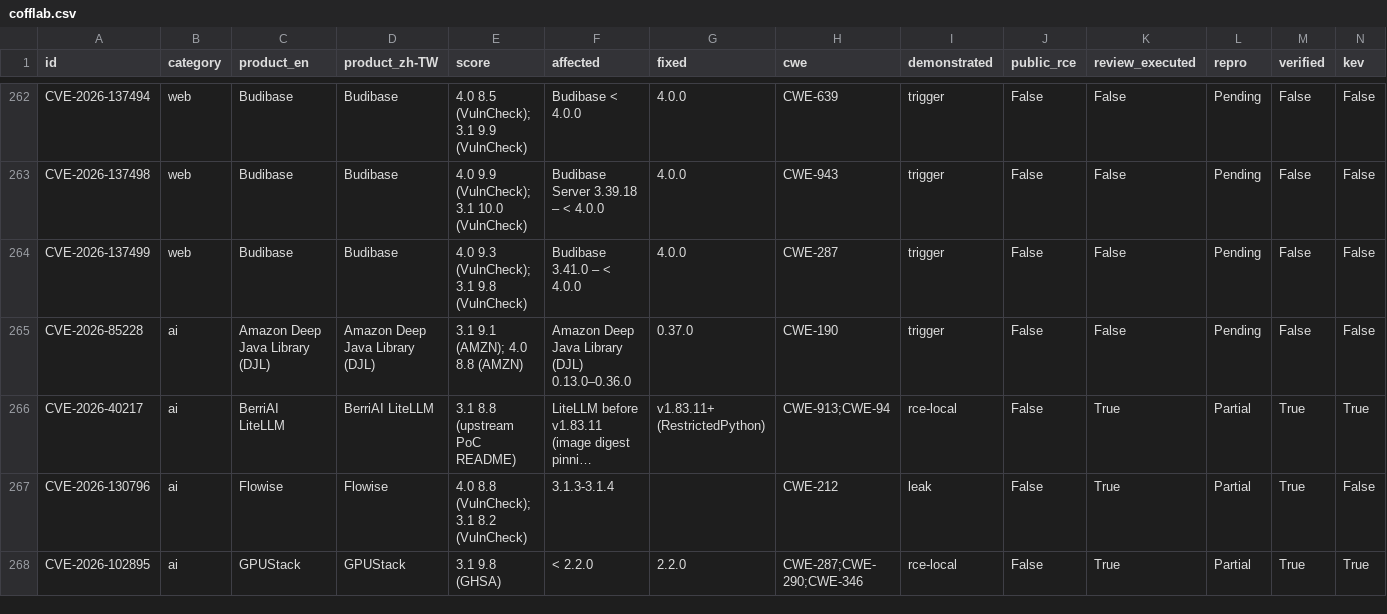
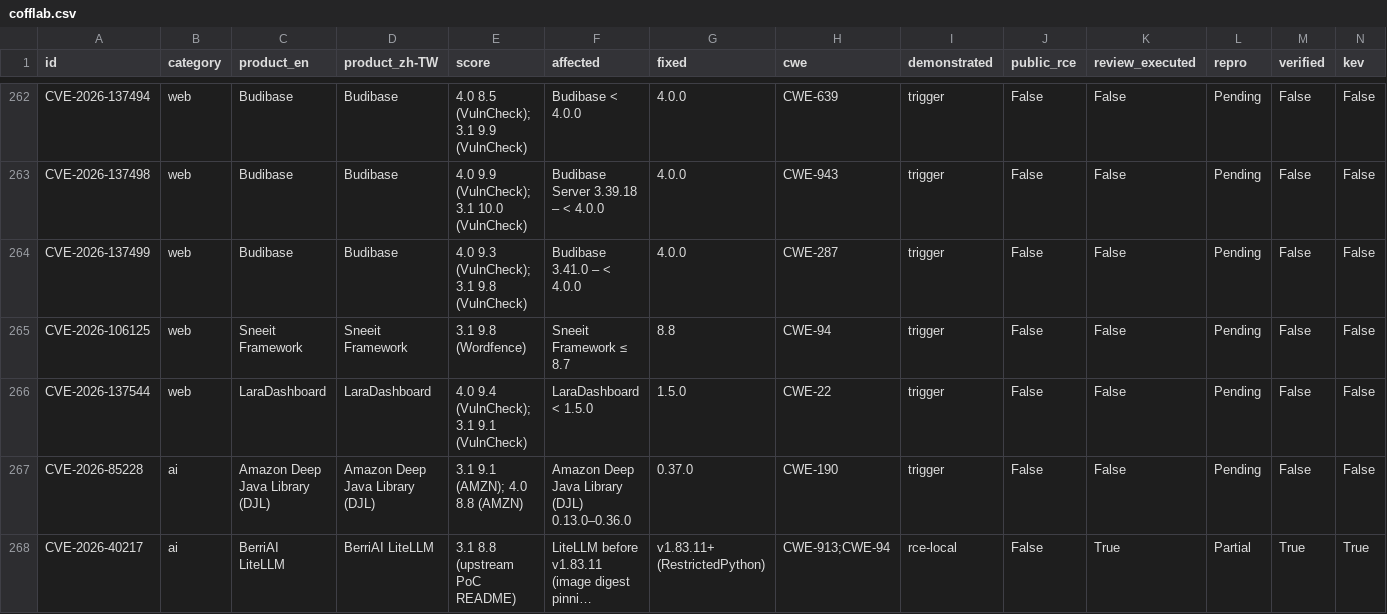
Before and after one commit to Coff0xc/cofflab, a CSV file: dataset/cofflab.csv, drawn as a sheet; only a part is shown, gaps mark what is left out; the shorter side is filled out with more unchanged rows; long unchanged cells end in …; rows hold the shown columns only; the diff names each change by its address in the sheet, - before the commit and + after, or states it on an @@ line.

Commit message:
Sync catalog: 750 entries (add CVE-2026-106125, CVE-2026-137544)

```diff
--- a/dataset/cofflab.csv
+++ b/dataset/cofflab.csv
+row 265: CVE-2026-106125 | web | Sneeit Framework | Sneeit Framework | 3.1 9.8 (Wordfence) | Sneeit Framework ≤ 8.7 | 8.8 | CWE-94 | trigger | False | False | Pending | False | False
+row 266: CVE-2026-137544 | web | LaraDashboard | LaraDashboard | 4.0 9.4 (VulnCheck); 3.1 9.1 (VulnCheck) | LaraDashboard < 1.5.0 | 1.5.0 | CWE-22 | trigger | False | False | Pending | False | False
```
Also changed, not shown: 8 other files.
